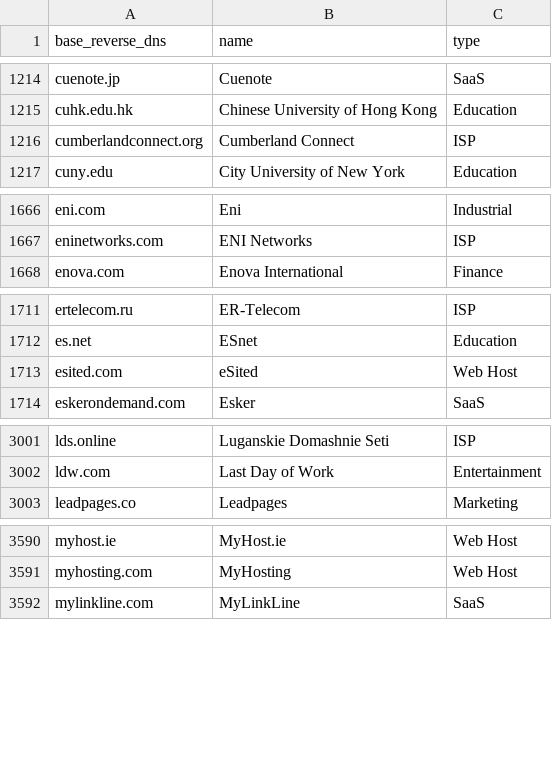
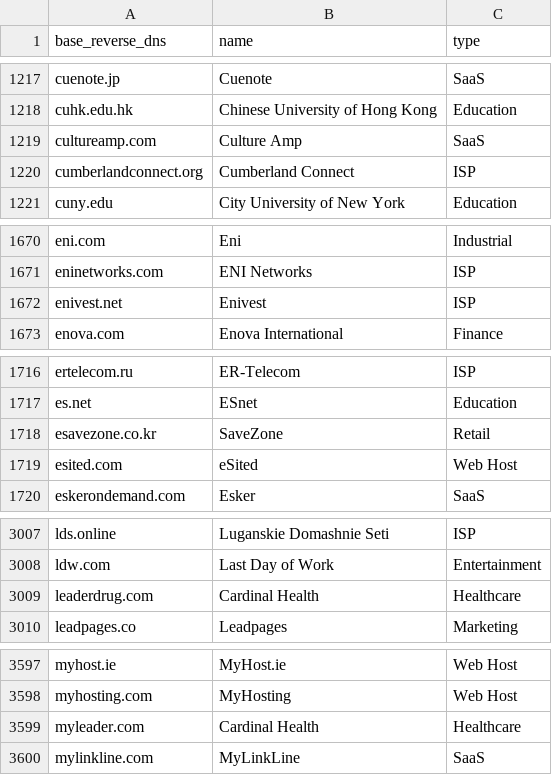
Before and after one commit to domainaware/parsedmarc, a CSV file: parsedmarc/resources/maps/base_reverse_dns_map.csv, drawn as a sheet; only a part is shown, gaps mark what is left out; the diff covers the shown part only; the diff names each change by its address in the sheet, - before the commit and + after, or states it on an @@ line.

```diff
--- a/parsedmarc/resources/maps/base_reverse_dns_map.csv
+++ b/parsedmarc/resources/maps/base_reverse_dns_map.csv
+row 1219: cultureamp.com | Culture Amp | SaaS
+row 1672: enivest.net | Enivest | ISP
+row 1718: esavezone.co.kr | SaveZone | Retail
+row 3009: leaderdrug.com | Cardinal Health | Healthcare
+row 3599: myleader.com | Cardinal Health | Healthcare
```
Also changed, not shown: 11 added rows elsewhere in this file, 2 other files.
